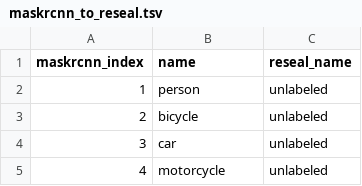
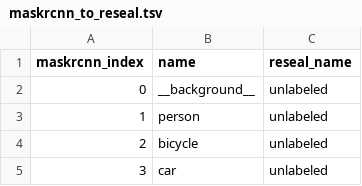
Before and after one commit to dtonderski/ReSEAL, a TSV file: data/raw/maskrcnn_to_reseal.tsv, drawn as a sheet; only a part is shown; the shorter side is filled out with more unchanged rows.

```diff
--- a/data/raw/maskrcnn_to_reseal.tsv
+++ b/data/raw/maskrcnn_to_reseal.tsv
@@ -1,2 +1,3 @@
 maskrcnn_index	name	reseal_name
+0	__background__	unlabeled
 1	person	unlabeled
```
Also changed, not shown: 6 other files.
